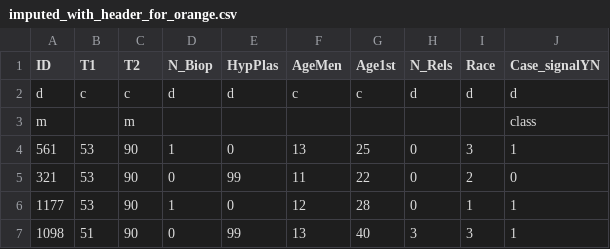
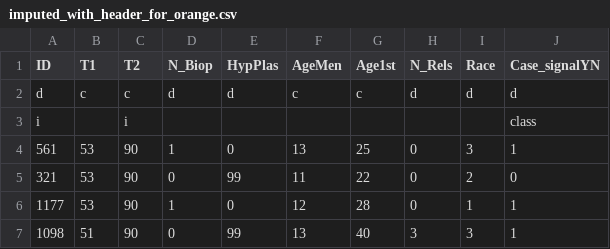
Before and after one commit to illato/vigilant-computing-machine, a CSV file: data/imputed_with_header_for_orange.csv, drawn as a sheet; only a part is shown; removed rows and columns are numbered as before the commit, all else as after; the diff names each change by its address in the sheet, - before the commit and + after, or states it on an @@ line.

Commit message:
BCRAT - CSVs - added race-relative CSVs, updated 'm' to 'i' (ignore) in headers per Orange will sometimes complain (e.g. TransductiveClassifier)

```diff
--- a/data/imputed_with_header_for_orange.csv
+++ b/data/imputed_with_header_for_orange.csv
-row 3: m |  | m |  |  |  |  |  |  | class
+row 3: i |  | i |  |  |  |  |  |  | class
```
Also changed, not shown: data/missing_race_with_header_for_orange.csv, data/random_race_with_header_for_orange.csv, 2 other files.
